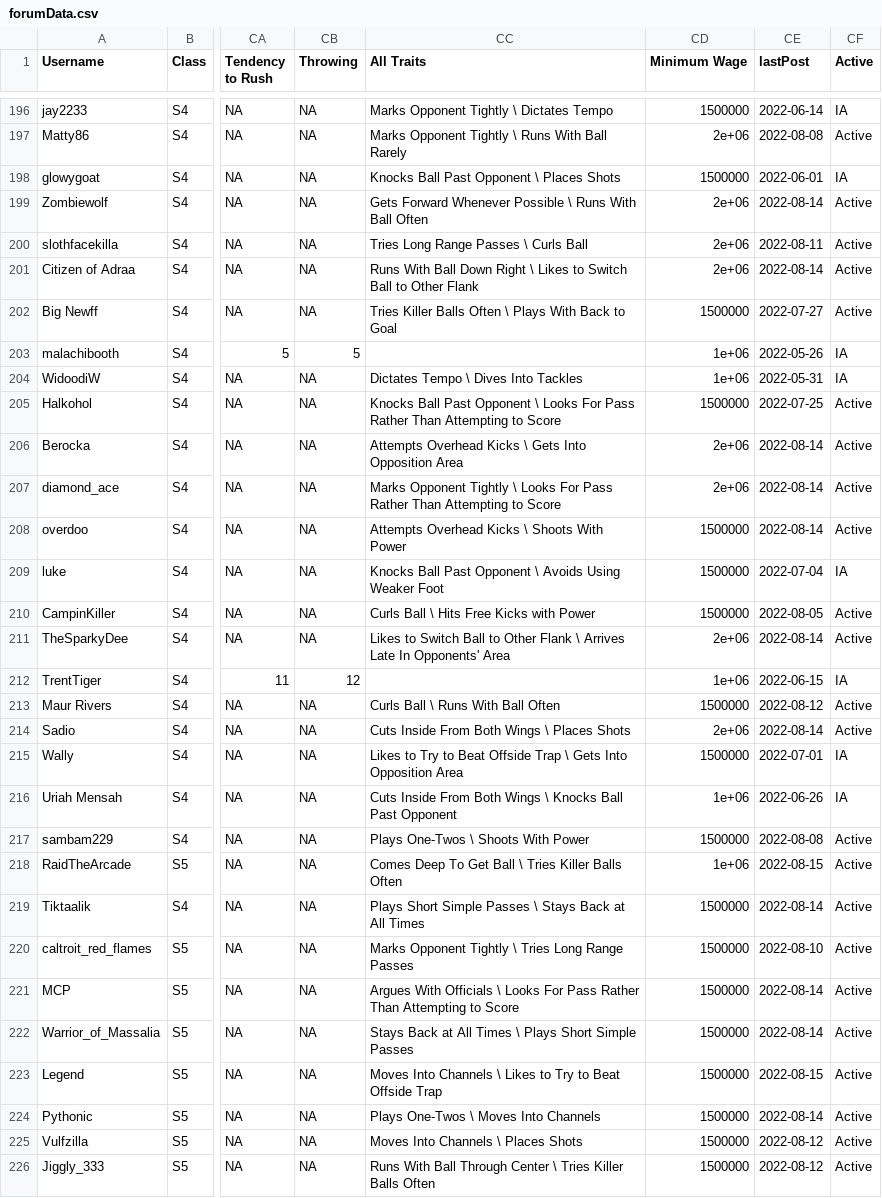
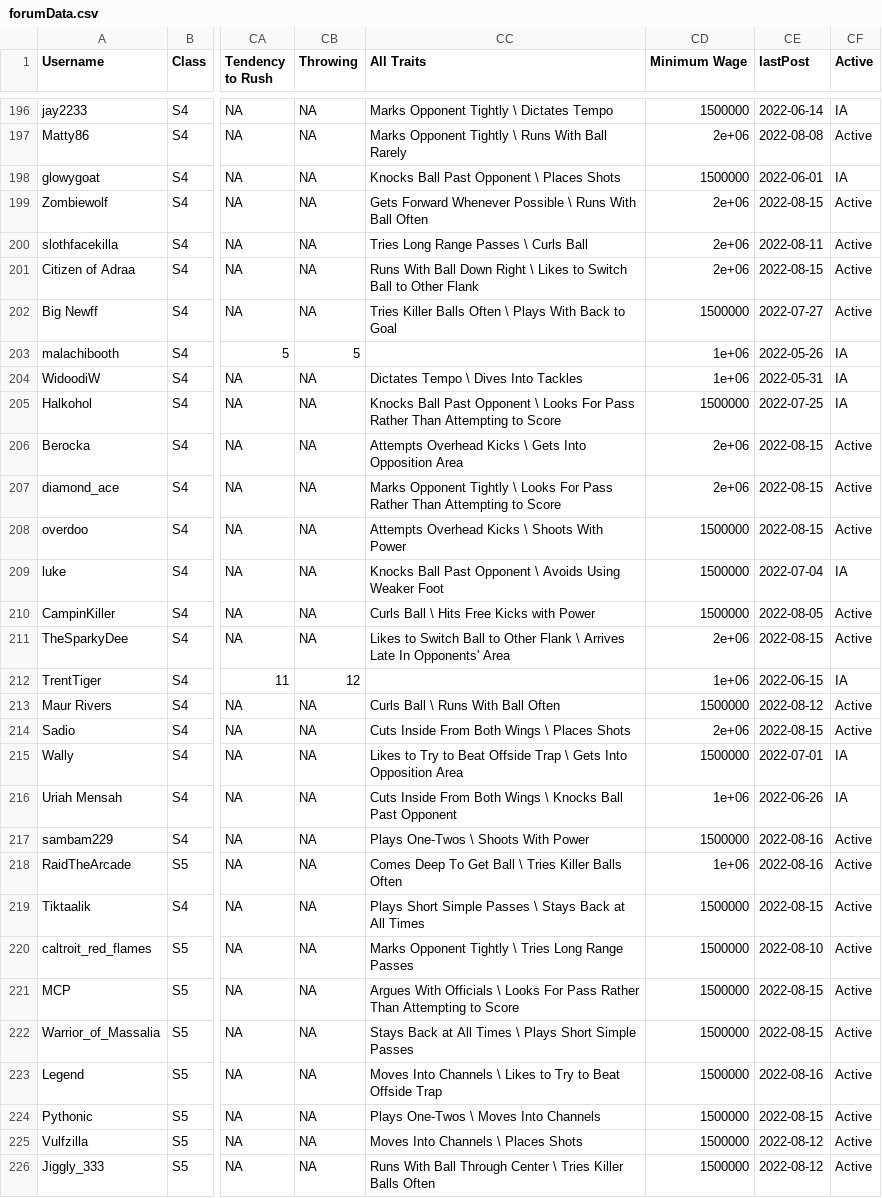
Before and after one commit to canadice/ssl-index, a CSV file: data/forumData.csv, drawn as a sheet; only a part is shown, gaps mark what is left out; the diff covers the shown part only; the diff names each change by its address in the sheet, - before the commit and + after, or states it on an @@ line.

```diff
--- a/data/forumData.csv
+++ b/data/forumData.csv
-CE199 (lastPost): 2022-08-14
+CE199 (lastPost): 2022-08-15
-CE201 (lastPost): 2022-08-14
+CE201 (lastPost): 2022-08-15
-CF205 (Active): Active
+CF205 (Active): IA
-CE206:CE208 (lastPost): 2022-08-14
+CE206:CE208 (lastPost): 2022-08-15
-CE211 (lastPost): 2022-08-14
+CE211 (lastPost): 2022-08-15
-CE214 (lastPost): 2022-08-14
+CE214 (lastPost): 2022-08-15
-CE217 (lastPost): 2022-08-08
+CE217 (lastPost): 2022-08-16
-CE218 (lastPost): 2022-08-15
+CE218 (lastPost): 2022-08-16
-CE219 (lastPost): 2022-08-14
+CE219 (lastPost): 2022-08-15
-CE221:CE222 (lastPost): 2022-08-14
+CE221:CE222 (lastPost): 2022-08-15
-CE223 (lastPost): 2022-08-15
+CE223 (lastPost): 2022-08-16
-CE224 (lastPost): 2022-08-14
+CE224 (lastPost): 2022-08-15
```
Also changed, not shown: 75 edited cells elsewhere in this file, 1 other file.
